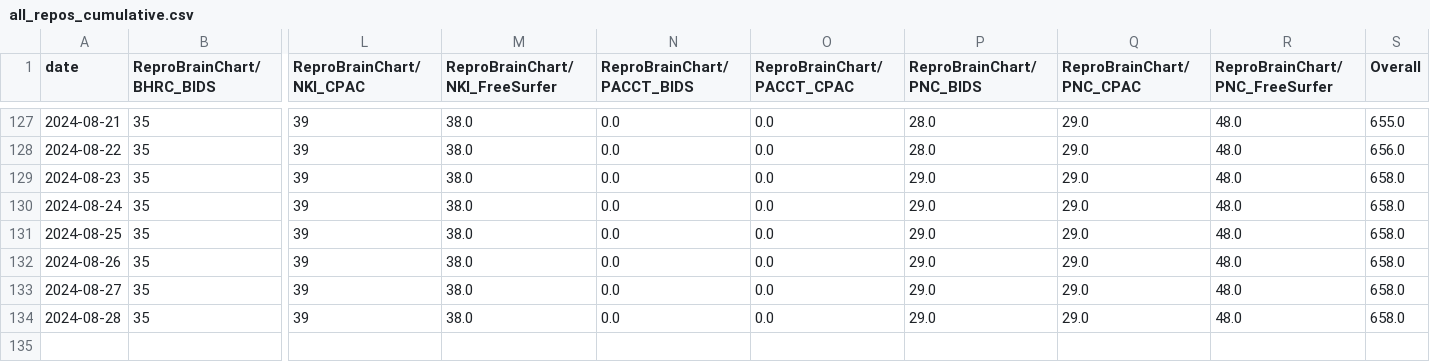
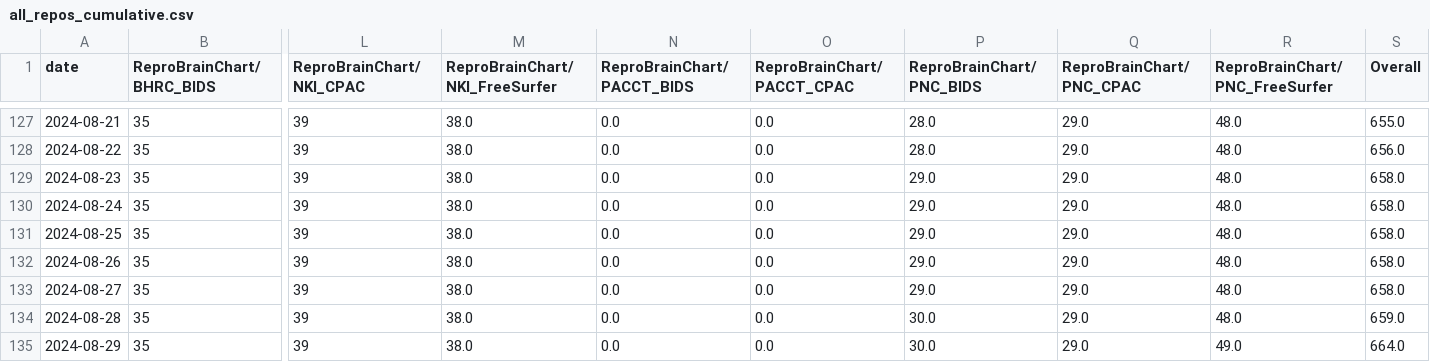
Before and after one commit to tsalo/ReproBrainChart.github.io, a CSV file: _data/clone-tracking/cumulative/all_repos_cumulative.csv, drawn as a sheet; only a part is shown, gaps mark what is left out; rows hold the shown columns only; the diff names each change by its address in the sheet, - before the commit and + after, or states it on an @@ line.

```diff
--- a/_data/clone-tracking/cumulative/all_repos_cumulative.csv
+++ b/_data/clone-tracking/cumulative/all_repos_cumulative.csv
-P134 (ReproBrainChart/PNC_BIDS): 29.0
+P134 (ReproBrainChart/PNC_BIDS): 30.0
-S134 (Overall): 658.0
+S134 (Overall): 659.0
+row 135: 2024-08-29 | 35 | 39 | 38.0 | 0.0 | 0.0 | 30.0 | 29.0 | 49.0 | 664.0
```
Also changed, not shown: _data/clone-tracking/cumulative/ReproBrainChart_HBN_CPAC_cum_clones.csv, _data/clone-tracking/cumulative/ReproBrainChart_PACCT_BIDS_cum_clones.csv, 32 other files.
